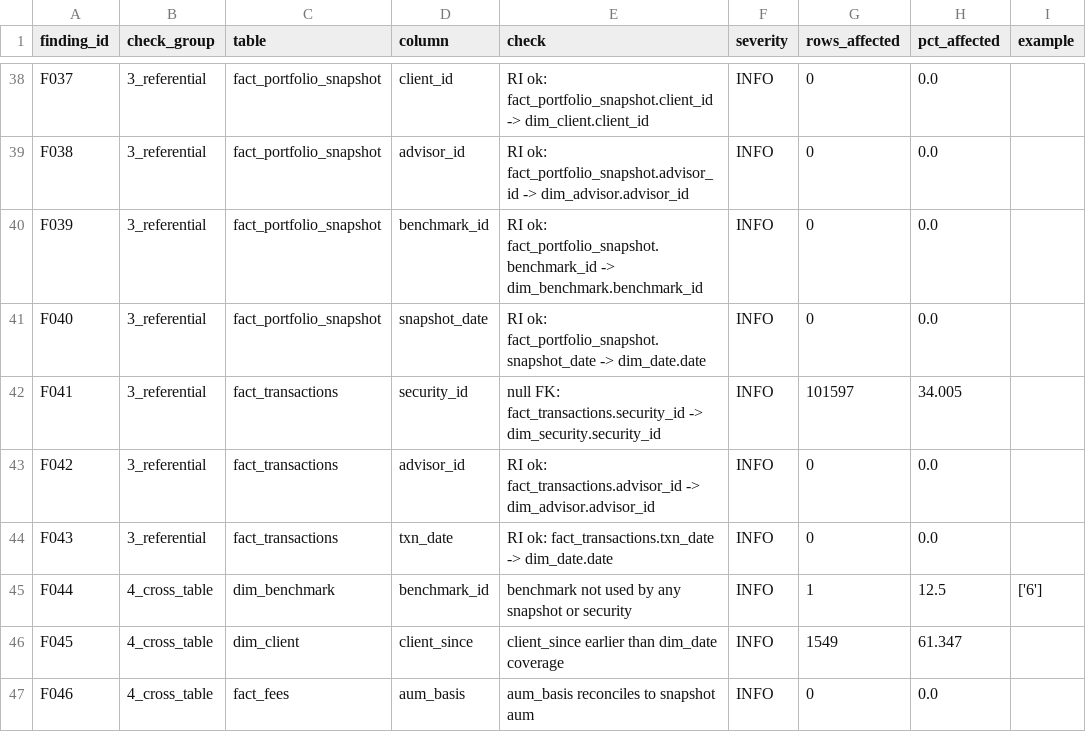
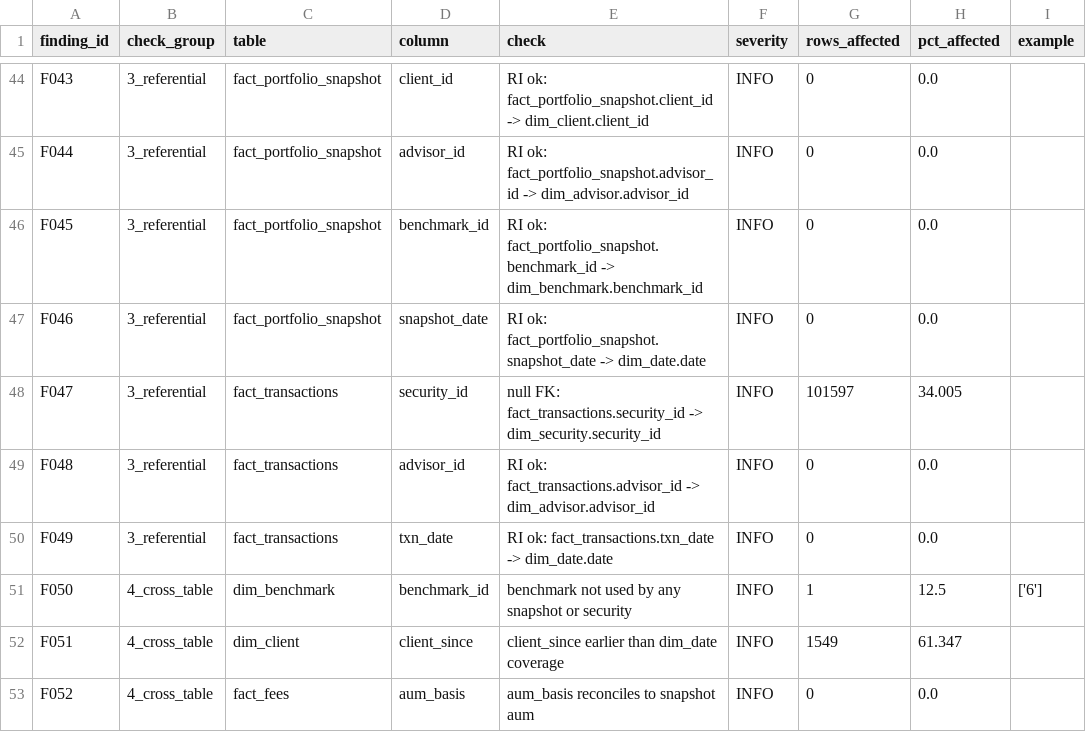
Before and after one commit to xMrMoose/mis3060-bi-ai, a CSV file: hw04/reports/dq_summary_raw.csv, drawn as a sheet; only a part is shown, gaps mark what is left out; addresses are those after the commit; the diff covers the shown part only; the diff names each change by its address in the sheet, - before the commit and + after, or states it on an @@ line.

```diff
--- a/hw04/reports/dq_summary_raw.csv
+++ b/hw04/reports/dq_summary_raw.csv
-A44 (finding_id): F037
+A44 (finding_id): F043
-A45 (finding_id): F038
+A45 (finding_id): F044
-A46 (finding_id): F039
+A46 (finding_id): F045
-A47 (finding_id): F040
+A47 (finding_id): F046
-A48 (finding_id): F041
+A48 (finding_id): F047
-A49 (finding_id): F042
+A49 (finding_id): F048
-A50 (finding_id): F043
+A50 (finding_id): F049
-A51 (finding_id): F044
+A51 (finding_id): F050
-A52 (finding_id): F045
+A52 (finding_id): F051
-A53 (finding_id): F046
+A53 (finding_id): F052
```
Also changed, not shown: 6 added rows and 25 edited cells elsewhere in this file, 5 other files.
